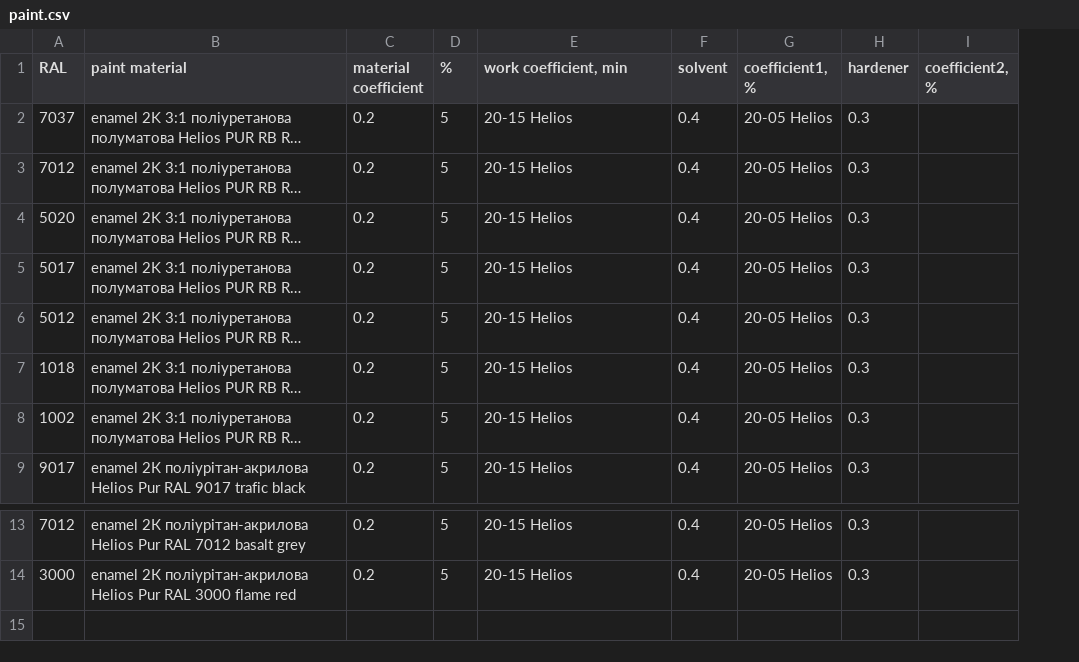
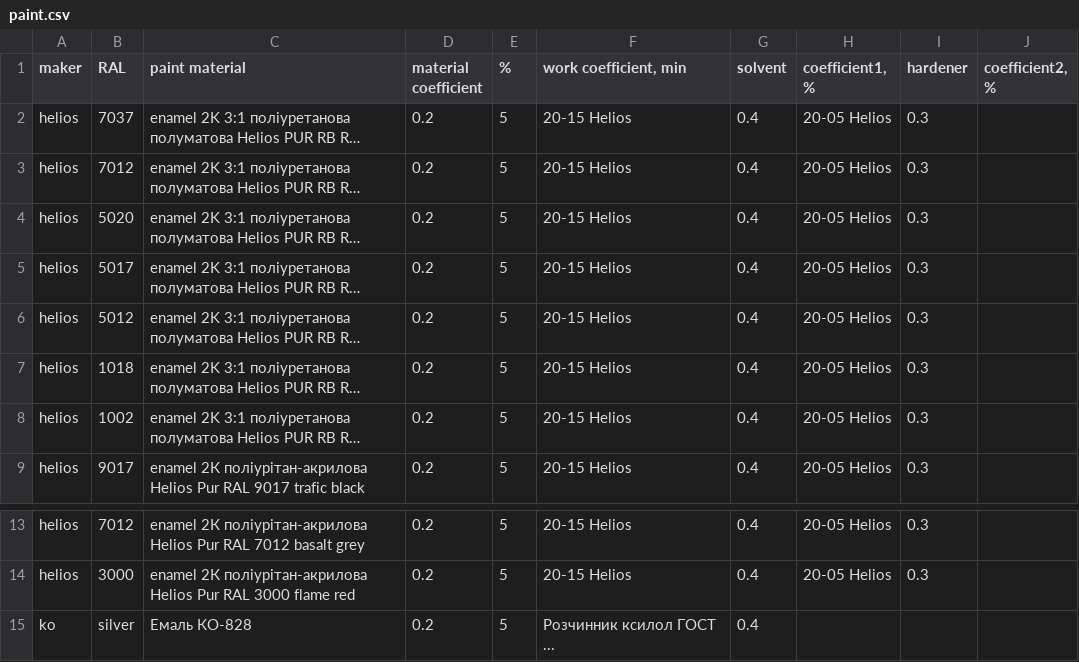
Before and after one commit to technolog2007/PaintCalc, a CSV file: src/main/resources/paint.csv, drawn as a sheet; only a part is shown, gaps mark what is left out; long unchanged cells end in …; the diff names each change by its address in the sheet, - before the commit and + after, or states it on an @@ line.

```diff
--- a/src/main/resources/paint.csv
+++ b/src/main/resources/paint.csv
+column A (maker), rows 2-9: all helios; rows 13-14: helios | helios
+row 15: ko | silver | Емаль КО-828 | 0.2 | 5 | Розчинник ксилол ГОСТ ... | 0.4
```
Also changed, not shown: 13 other files.
